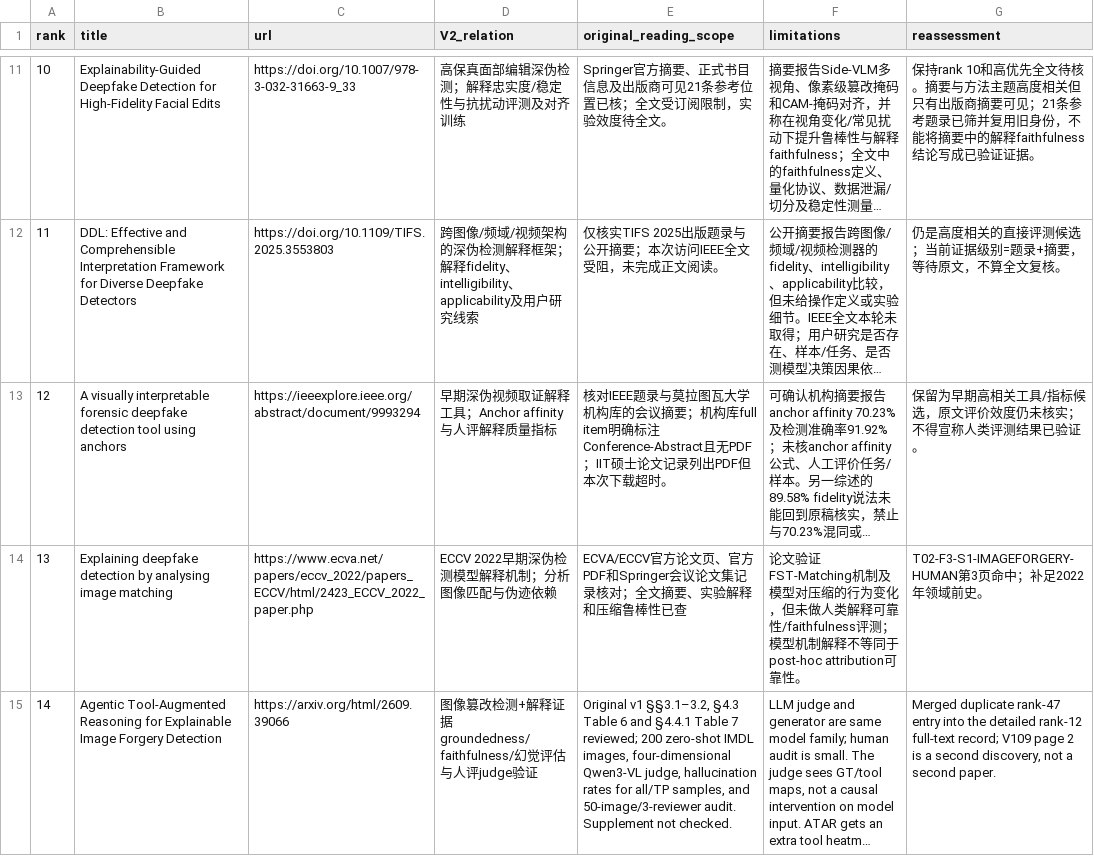
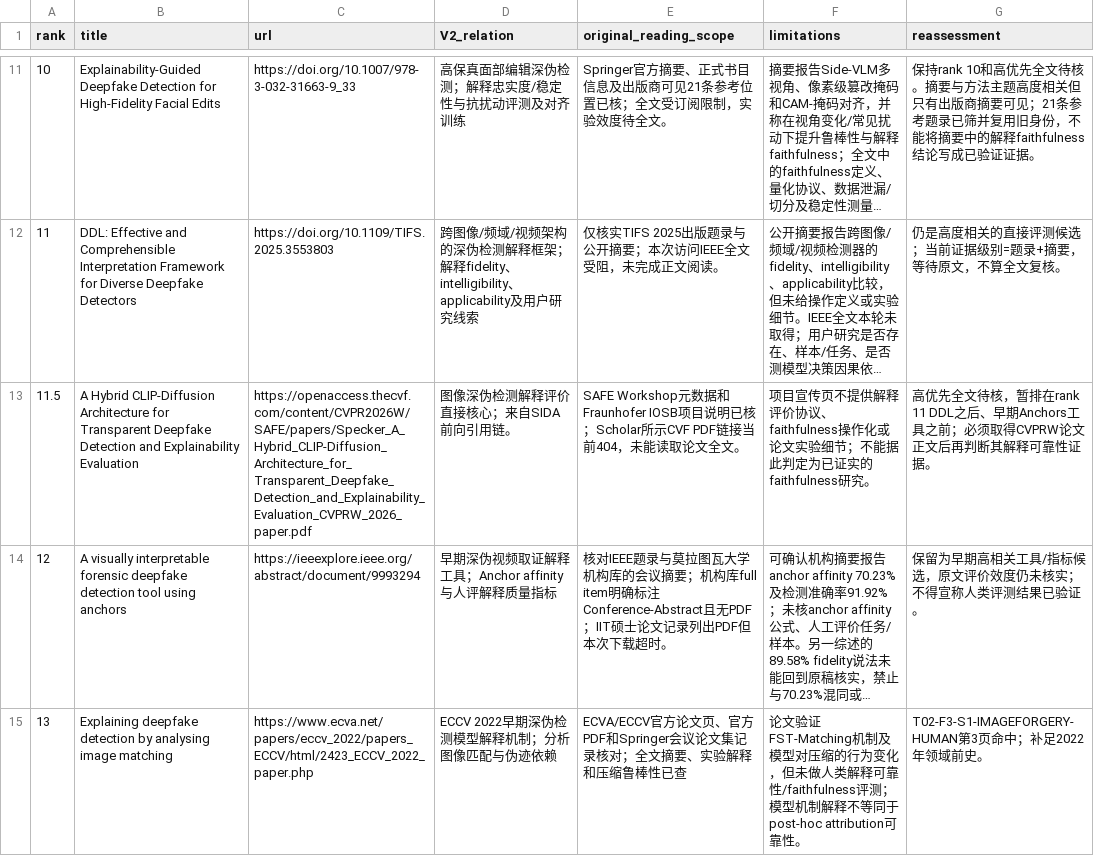
Before and after one commit to brodyZhao/my-research-project, a CSV file: outputs/图像鉴伪解释可靠性_重检_2026-10-05/72_V2已复核强相关优先清单.csv, drawn as a sheet; only a part is shown, gaps mark what is left out; the shorter side is filled out with more unchanged rows; long unchanged cells end in …; the diff names each change by its address in the sheet, - before the commit and + after, or states it on an @@ line.

```diff
--- a/outputs/图像鉴伪解释可靠性_重检_2026-10-05/72_V2已复核强相关优先清单.csv
+++ b/outputs/图像鉴伪解释可靠性_重检_2026-10-05/72_V2已复核强相关优先清单.csv
+row 13: 11.5 | A Hybrid CLIP-Diffusion Architecture for Transparent Deepfake Detection and Explainability Evaluation | https://openaccess.thecvf.com/content/CVPR2026W/SAFE/papers/Specker_A_Hybrid_CLIP-Diffusion_Architecture_for_Transparent_Deepfake_Detection_and_Explainability_Evaluation_CVPRW_2026_paper.pdf | 图像深伪检测解释评价直接核心；来自SIDA前向引用链。 | SAFE Workshop元数据和Fraunhofer IOSB项目说明已核；Scholar所示CVF PDF链接当前404，未能读取论文全文。 | 项目宣传页不提供解释评价协议、faithfulness操作化或论文实验细节；不能据此判定为已证实的faithfulness研究。 | 高优先全文待核，暂排在rank 11 DDL之后、早期Anchors工具之前；必须取得CVPRW论文正文后再判断其解释可靠性证据。
```
Also changed, not shown: outputs/图像鉴伪解释可靠性_重检_2026-10-05/90_本轮新增强相关候选与引文复核.csv, 3 other files.
